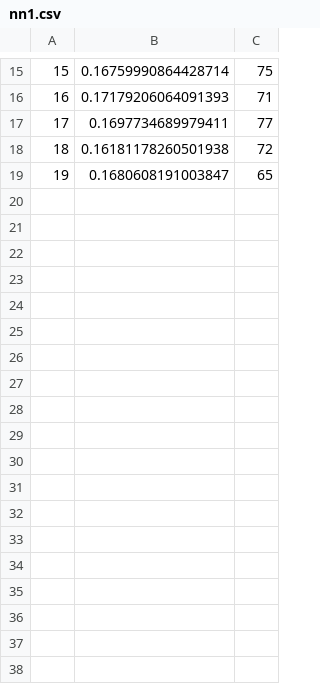
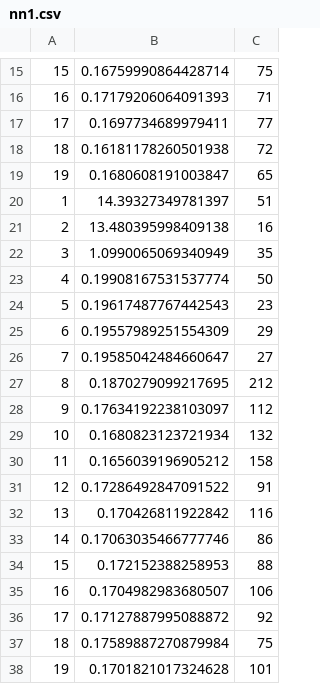
Before and after one commit to justshim/CTM-s, a CSV file: data/nn1.csv, drawn as a sheet; only a part is shown, gaps mark what is left out; the diff names each change by its address in the sheet, - before the commit and + after, or states it on an @@ line.

```diff
--- a/data/nn1.csv
+++ b/data/nn1.csv
+row 20: 1 | 14.39327349781397 | 51
+row 21: 2 | 13.480395998409138 | 16
+row 22: 3 | 1.0990065069340949 | 35
+row 23: 4 | 0.19908167531537774 | 50
+row 24: 5 | 0.19617487767442543 | 23
+row 25: 6 | 0.19557989251554309 | 29
+row 26: 7 | 0.19585042484660647 | 27
+row 27: 8 | 0.1870279099217695 | 212
+row 28: 9 | 0.17634192238103097 | 112
+row 29: 10 | 0.1680823123721934 | 132
+row 30: 11 | 0.1656039196905212 | 158
+row 31: 12 | 0.17286492847091522 | 91
+row 32: 13 | 0.170426811922842 | 116
+row 33: 14 | 0.17063035466777746 | 86
+row 34: 15 | 0.172152388258953 | 88
+row 35: 16 | 0.1704982983680507 | 106
+row 36: 17 | 0.17127887995088872 | 92
+row 37: 18 | 0.17589887270879984 | 75
+row 38: 19 | 0.1701821017324628 | 101
```
Also changed, not shown: data/nn2.csv, data/nn3.csv, 10 other files.
